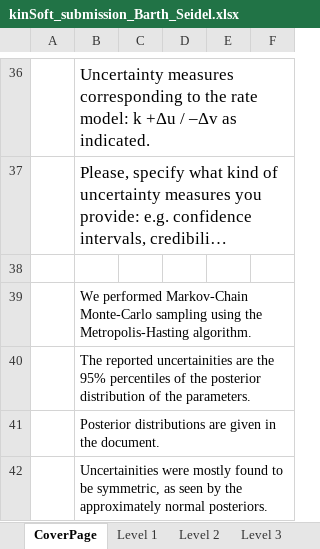
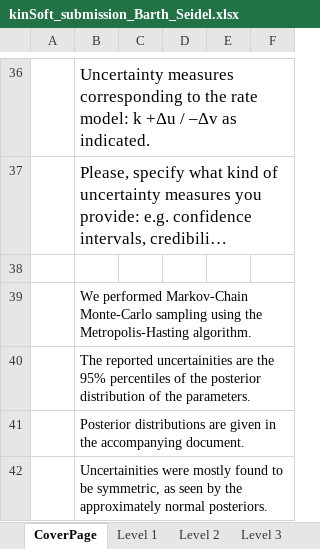
Before and after one commit to AndersBarth/TraceCorrelationAnalysis, an Excel workbook: kinSoft_submission_Barth_Seidel.xlsx, sheet CoverPage, drawn as a sheet; only a part is shown, gaps mark what is left out; long unchanged cells end in …; values as stored, in another font and other column widths than the file's, no borders; the diff names each change by its address in the sheet, - before the commit and + after, or states it on an @@ line.

```diff
--- a/kinSoft_submission_Barth_Seidel.xlsx (sheet CoverPage)
+++ b/kinSoft_submission_Barth_Seidel.xlsx (sheet CoverPage)
-B41: …in the document.
+B41: …in the accompanying document.
```
Also changed, not shown: sheet Level 1, sheet Level 3, sheet Level 2, 4 other files.
